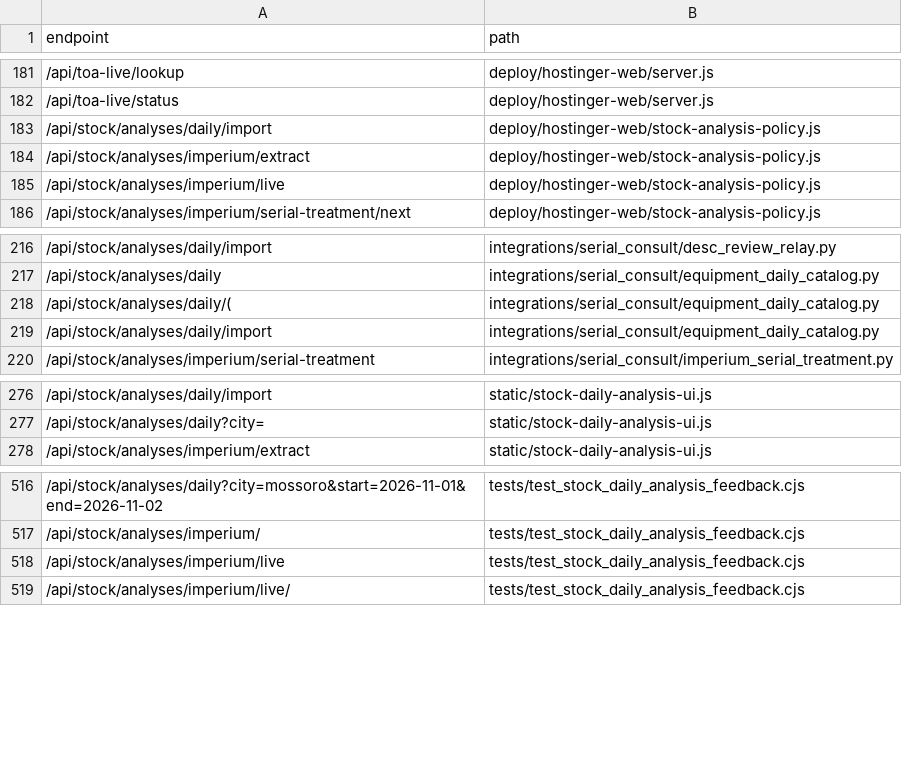
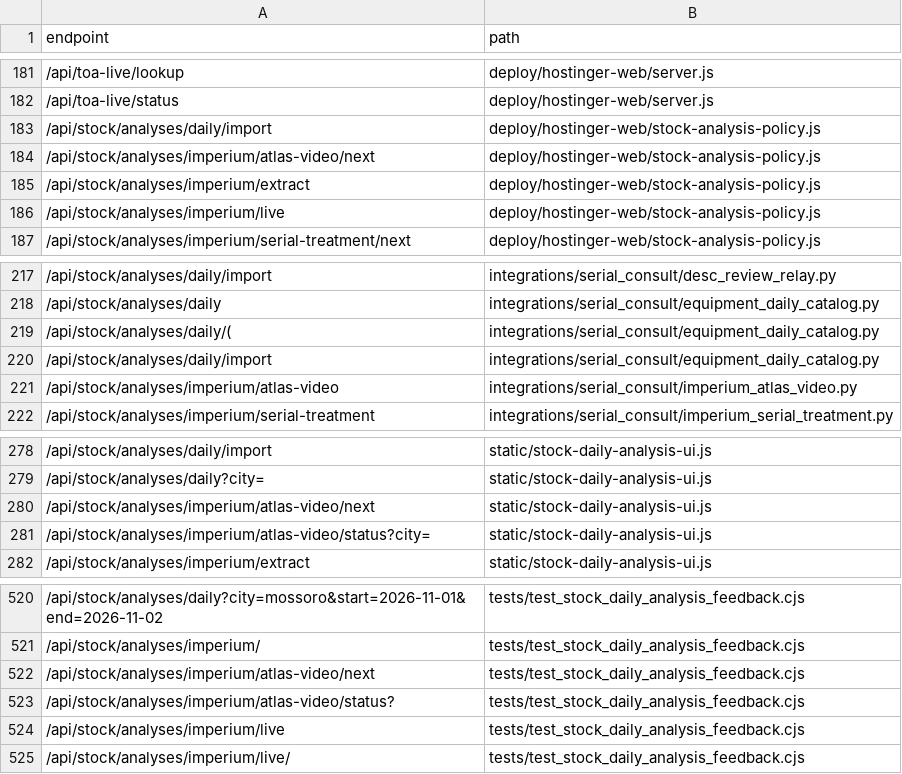
Before and after one commit to clarotechnet/dominium, a TSV file: .dominium/api-index.tsv, drawn as a sheet; only a part is shown, gaps mark what is left out.

```diff
--- a/.dominium/api-index.tsv
+++ b/.dominium/api-index.tsv
@@ -183,2 +183,3 @@ endpoint	path
 /api/stock/analyses/daily/import	deploy/hostinger-web/stock-analysis-policy.js
+/api/stock/analyses/imperium/atlas-video/next	deploy/hostinger-web/stock-analysis-policy.js
 /api/stock/analyses/imperium/extract	deploy/hostinger-web/stock-analysis-policy.js
@@ -219,2 +220,3 @@ endpoint	path
 /api/stock/analyses/daily/import	integrations/serial_consult/equipment_daily_catalog.py
+/api/stock/analyses/imperium/atlas-video	integrations/serial_consult/imperium_atlas_video.py
 /api/stock/analyses/imperium/serial-treatment	integrations/serial_consult/imperium_serial_treatment.py
@@ -277,2 +279,4 @@ endpoint	path
 /api/stock/analyses/daily?city=	static/stock-daily-analysis-ui.js
+/api/stock/analyses/imperium/atlas-video/next	static/stock-daily-analysis-ui.js
+/api/stock/analyses/imperium/atlas-video/status?city=	static/stock-daily-analysis-ui.js
 /api/stock/analyses/imperium/extract	static/stock-daily-analysis-ui.js
@@ -517,2 +521,4 @@ endpoint	path
 /api/stock/analyses/imperium/	tests/test_stock_daily_analysis_feedback.cjs
+/api/stock/analyses/imperium/atlas-video/next	tests/test_stock_daily_analysis_feedback.cjs
+/api/stock/analyses/imperium/atlas-video/status?	tests/test_stock_daily_analysis_feedback.cjs
 /api/stock/analyses/imperium/live	tests/test_stock_daily_analysis_feedback.cjs
```
Also changed, not shown: .dominium/dependency-index.tsv, .dominium/file-index.tsv, 16 other files.
